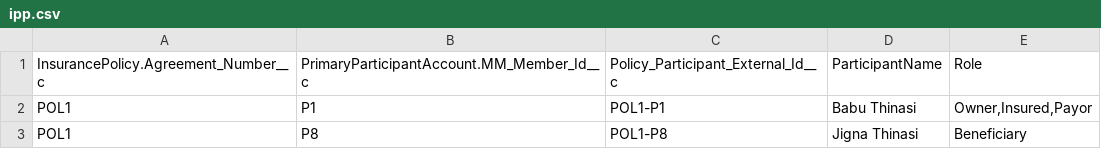
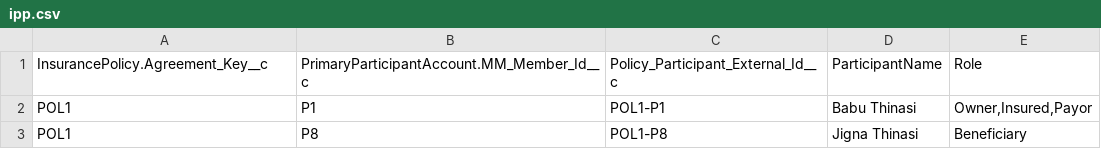
Before and after one commit to bobbywhitesfdc/fsc-demo-bare, a CSV file: data/ipp.csv, drawn as a sheet.

Commit message:
Aligned data loads with field name changes

```diff
--- a/data/ipp.csv
+++ b/data/ipp.csv
@@ -1,2 +1,2 @@
-"InsurancePolicy.Agreement_Number__c","PrimaryParticipantAccount.MM_Member_Id__c","Policy_Participant_External_Id__c","ParticipantName","Role"
+"InsurancePolicy.Agreement_Key__c","PrimaryParticipantAccount.MM_Member_Id__c","Policy_Participant_External_Id__c","ParticipantName","Role"
 "POL1","P1","POL1-P1","Babu Thinasi","Owner,Insured,Payor"
```
Also changed, not shown: data/policy.csv, 3 other files.
